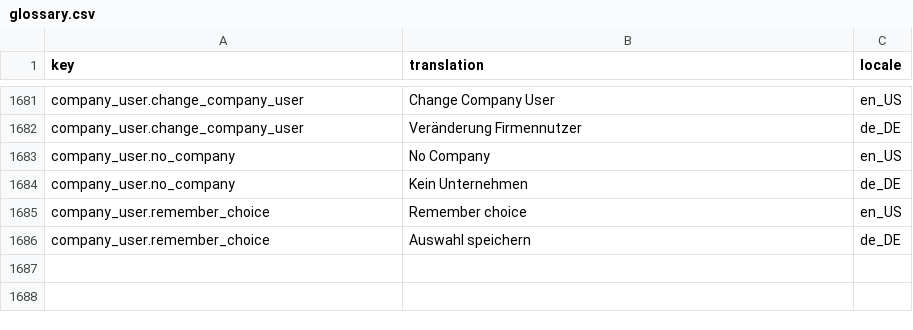
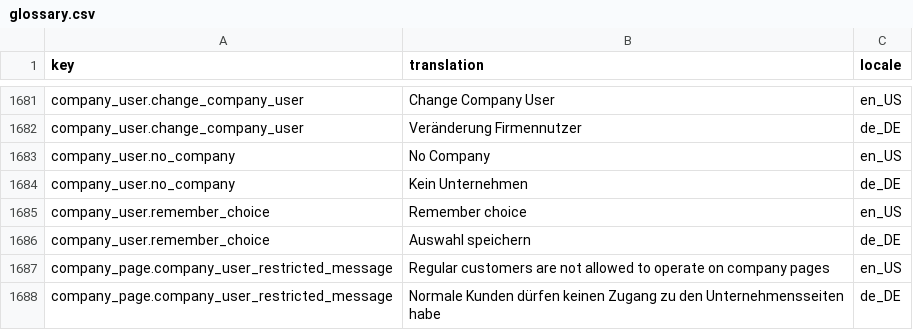
Before and after one commit to spryker-shop/b2b-demo-shop, a CSV file: data/import/glossary.csv, drawn as a sheet; only a part is shown, gaps mark what is left out.

```diff
--- a/data/import/glossary.csv
+++ b/data/import/glossary.csv
@@ -1686 +1686,3 @@ company_user.remember_choice,Remember choice,en_US
 company_user.remember_choice,Auswahl speichern,de_DE
+company_page.company_user_restricted_message,Regular customers are not allowed to operate on company pages,en_US
+company_page.company_user_restricted_message,Normale Kunden dürfen keinen Zugang zu den Unternehmensseiten habe,de_DE
```
Also changed, not shown: 1 other file.
